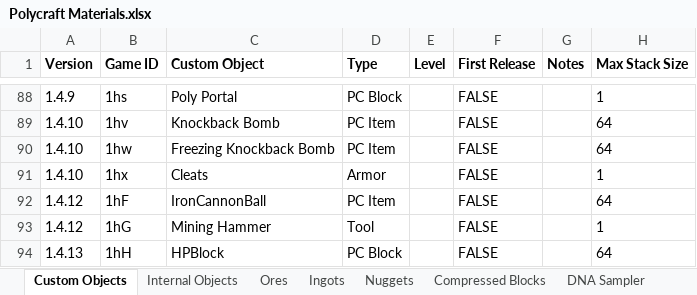
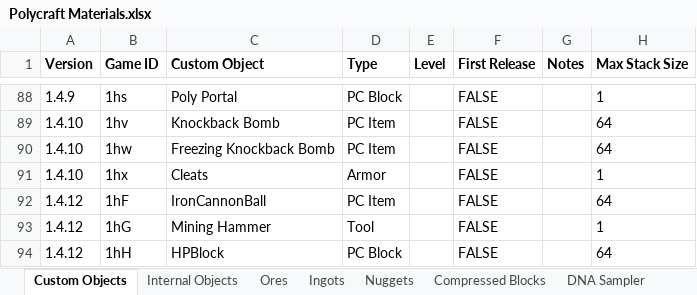
Before and after one commit to PolycraftWorld/polycraft-world, an Excel workbook: config/Polycraft Materials.xlsx, sheet Custom Objects, drawn as a sheet; only a part is shown, gaps mark what is left out; values as stored, in another font and other column widths than the file's, no borders; the diff names each change by its address in the sheet, - before the commit and + after, or states it on an @@ line.

Commit message:
HPBlock created. Has values, textures, and is editable by the physics experiment creator.

```diff
--- a/config/Polycraft Materials.xlsx (sheet Custom Objects)
+++ b/config/Polycraft Materials.xlsx (sheet Custom Objects)
-A94 (Version): 1.4.13
+A94 (Version): 1.4.12
```
Also changed, not shown: config/Polycraft Learning.xlsx, 5 other files.
